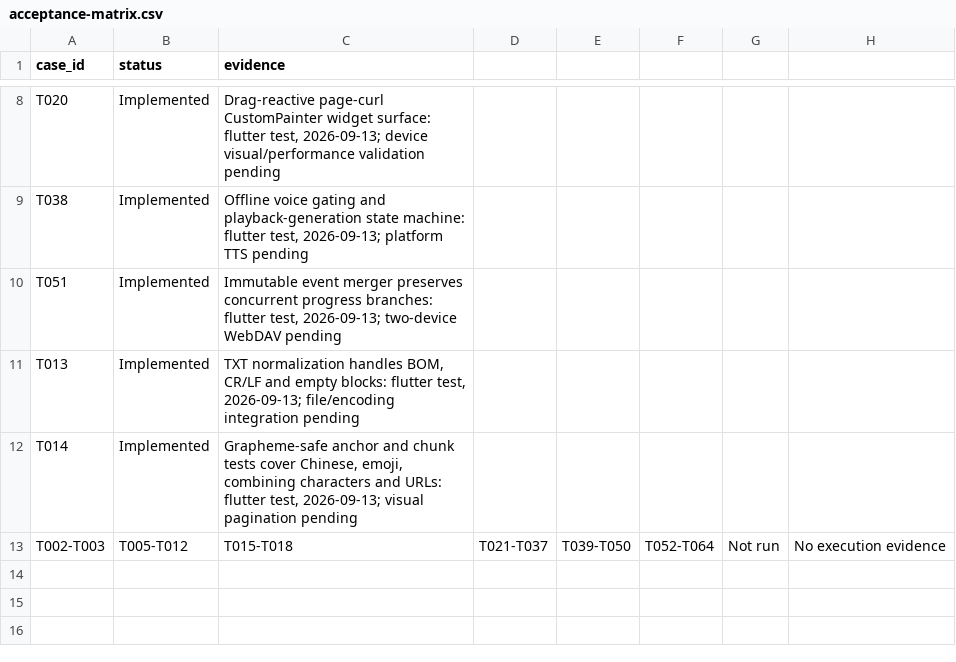
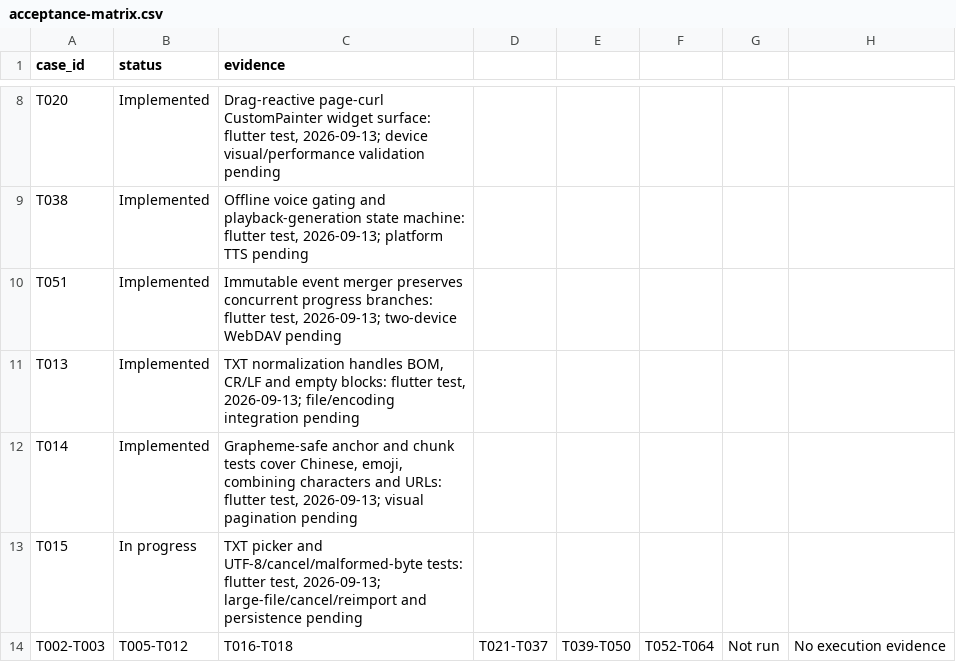
Before and after one commit to WuLiuQi1/PaperAges-r, a CSV file: paper_ages_reader/quality/acceptance-matrix.csv, drawn as a sheet; only a part is shown, gaps mark what is left out.

```diff
--- a/paper_ages_reader/quality/acceptance-matrix.csv
+++ b/paper_ages_reader/quality/acceptance-matrix.csv
@@ -12,2 +12,3 @@ T013,Implemented,"TXT normalization handles BOM, CR/LF and empty blocks: flutter
 T014,Implemented,"Grapheme-safe anchor and chunk tests cover Chinese, emoji, combining characters and URLs: flutter test, 2026-09-13; visual pagination pending"
-T002-T003,T005-T012,T015-T018,T021-T037,T039-T050,T052-T064,Not run,"No execution evidence"
+T015,In progress,"TXT picker and UTF-8/cancel/malformed-byte tests: flutter test, 2026-09-13; large-file/cancel/reimport and persistence pending"
+T002-T003,T005-T012,T016-T018,T021-T037,T039-T050,T052-T064,Not run,"No execution evidence"
```
Also changed, not shown: 11 other files.
